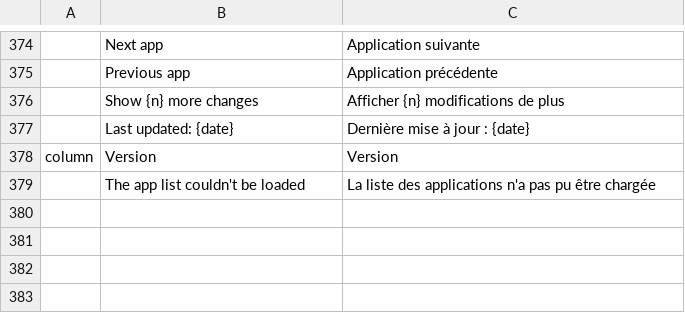
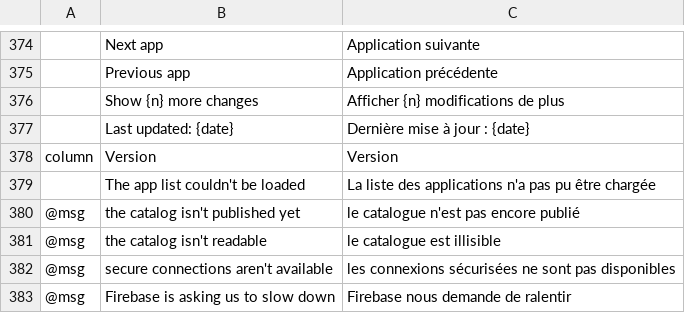
Before and after one commit to daviloureiro/bd-launcher, a TSV file: crates/ui-egui/src/i18n/fr.tsv, drawn as a sheet; only a part is shown, gaps mark what is left out; the diff names each change by its address in the sheet, - before the commit and + after, or states it on an @@ line.

```diff
--- a/crates/ui-egui/src/i18n/fr.tsv
+++ b/crates/ui-egui/src/i18n/fr.tsv
+row 380: @msg | the catalog isn't published yet | le catalogue n'est pas encore publié
+row 381: @msg | the catalog isn't readable | le catalogue est illisible
+row 382: @msg | secure connections aren't available | les connexions sécurisées ne sont pas disponibles
+row 383: @msg | Firebase is asking us to slow down | Firebase nous demande de ralentir
```
Also changed, not shown: crates/ui-egui/src/i18n/de.tsv, crates/ui-egui/src/i18n/ja.tsv, 9 other files.
